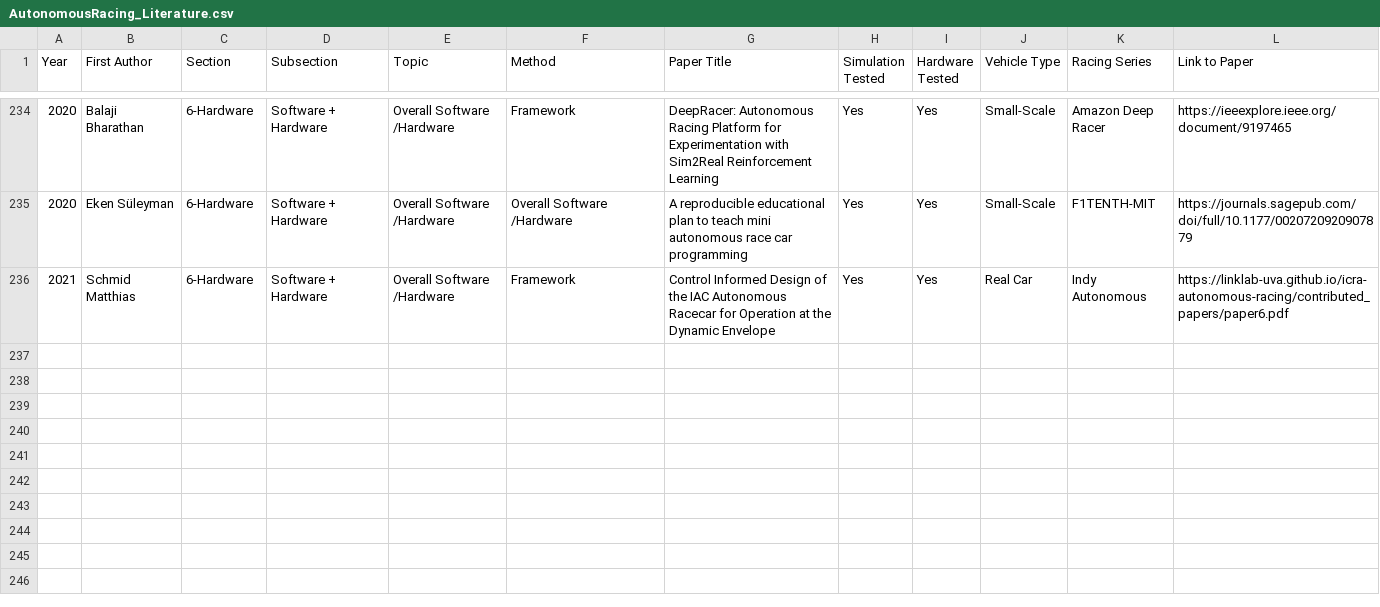
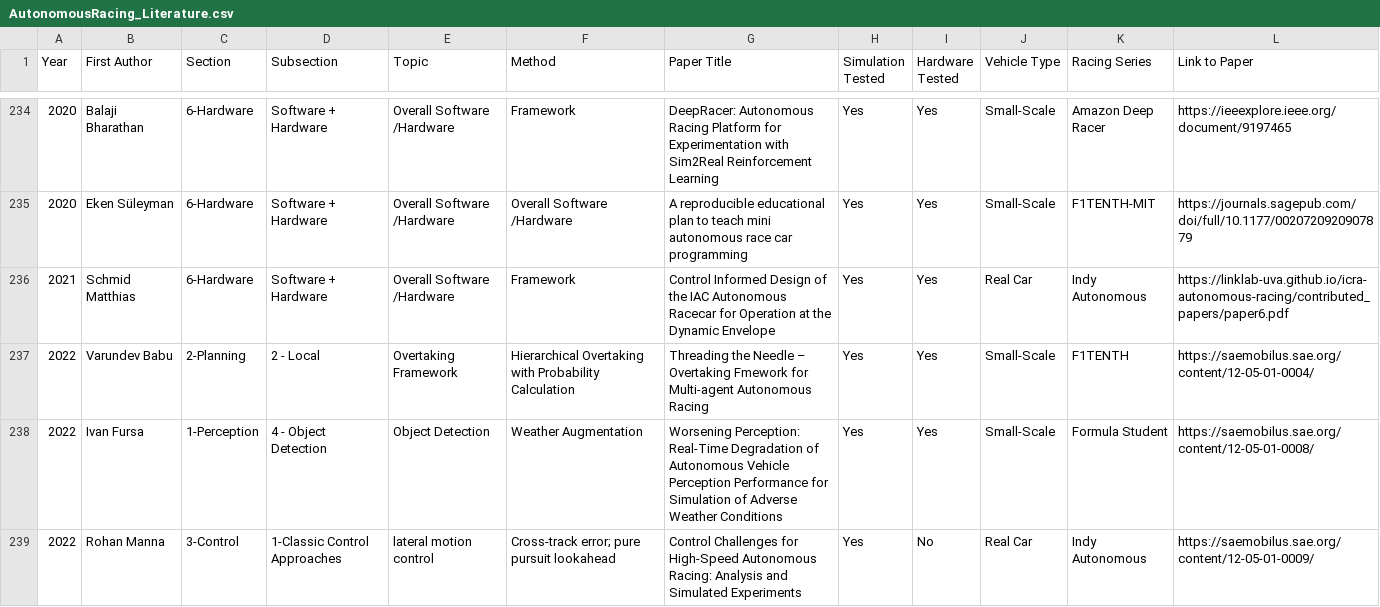
Before and after one commit to JohannesBetz/AutonomousRacing_Literature, a CSV file: AutonomousRacing_Literature.csv, drawn as a sheet; only a part is shown, gaps mark what is left out; the diff names each change by its address in the sheet, - before the commit and + after, or states it on an @@ line.

Commit message:
Update Papers - Add 2022 SAE Papers

```diff
--- a/AutonomousRacing_Literature.csv
+++ b/AutonomousRacing_Literature.csv
+row 237: 2022 | Varundev Babu | 2-Planning | 2 - Local | Overtaking Framework | Hierarchical Overtaking with Probability Calculation | Threading the Needle – Overtaking Fmework for Multi-agent Autonomous Racing | Yes | Yes | Small-Scale | F1TENTH | https://saemobilus.sae.org/content/12-05-01-0004/
+row 238: 2022 | Ivan Fursa | 1-Perception | 4 - Object Detection | Object Detection | Weather Augmentation | Worsening Perception: Real-Time Degradation of Autonomous Vehicle Perception Performance for Simulation of Adverse Weather Conditions | Yes | Yes | Small-Scale | Formula Student | https://saemobilus.sae.org/content/12-05-01-0008/
+row 239: 2022 | Rohan Manna | 3-Control | 1-Classic Control Approaches | lateral motion control | Cross-track error; pure pursuit lookahead | Control Challenges for High-Speed Autonomous Racing: Analysis and Simulated Experiments | Yes | No | Real Car | Indy Autonomous | https://saemobilus.sae.org/content/12-05-01-0009/
```
Also changed, not shown: 1 other file.
